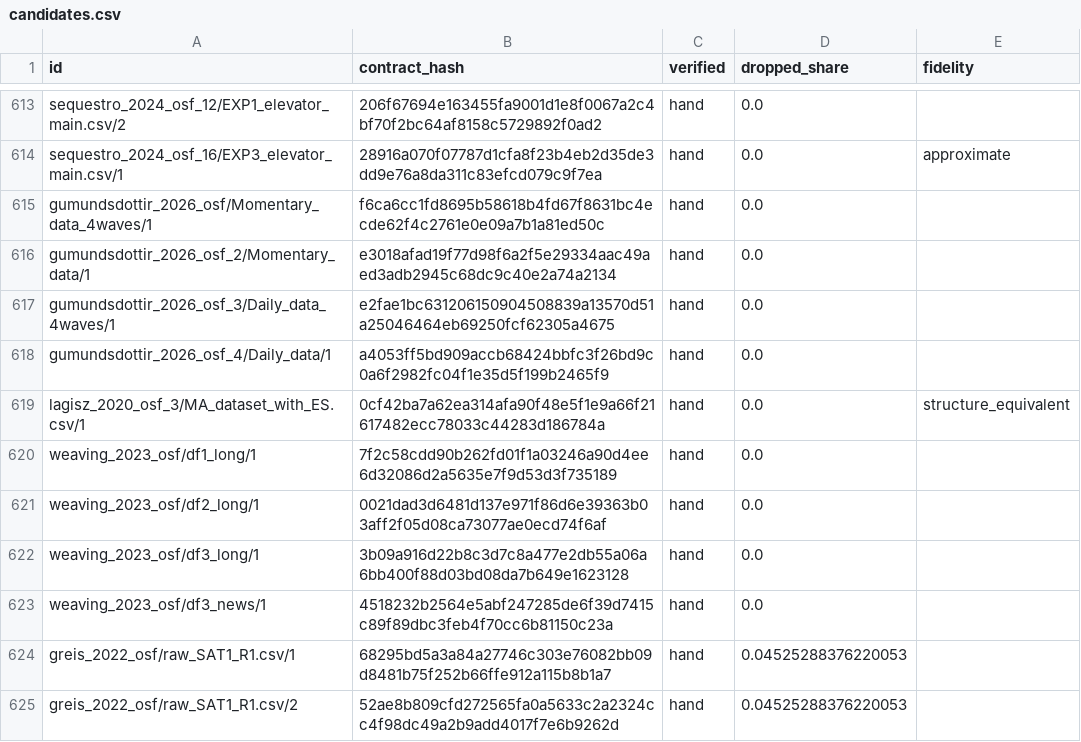
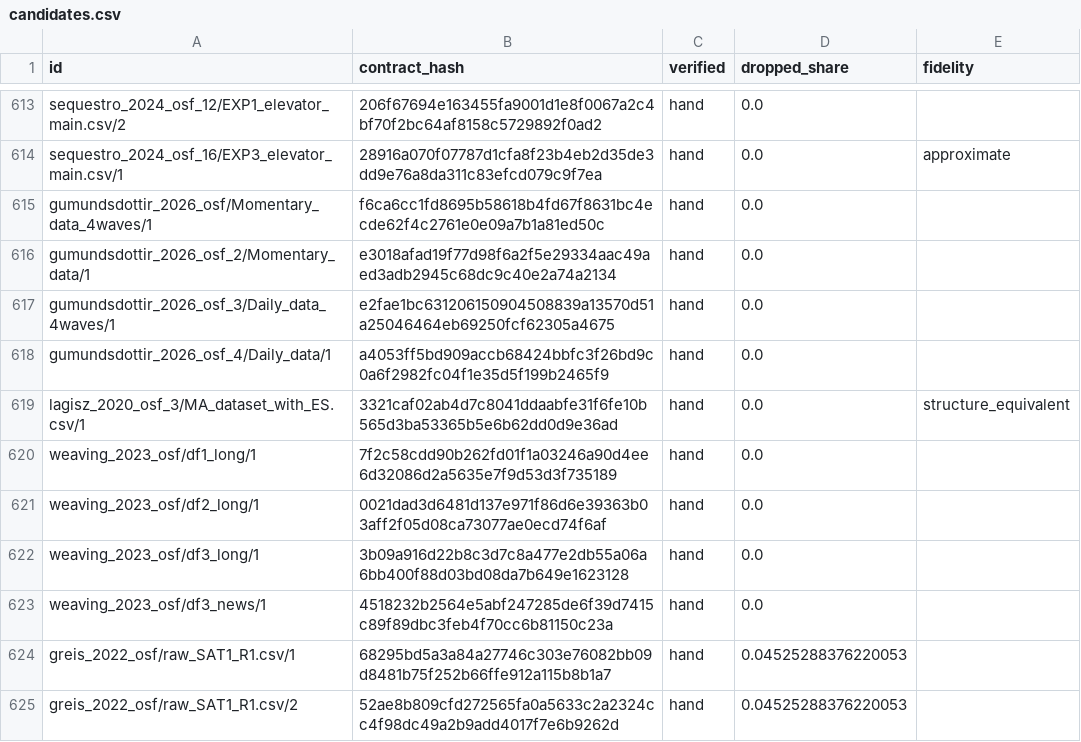
Before and after one commit to adkipnis/mixedbench, a CSV file: suite/1.1/candidates.csv, drawn as a sheet; only a part is shown, gaps mark what is left out; the diff covers the shown part only.

Commit message:
suite/1.1/candidates.csv: rerun by suite/admit.py; 17 contract hashes move, their text floats now read as the files hold them, where 1.0.0 recorded pandas' misreadings (an ulp off, or digits dropped from small numbers). No suite is frozen before release 1.1, so this is a patch (#57)

```diff
--- a/suite/1.1/candidates.csv
+++ b/suite/1.1/candidates.csv
@@ -618,3 +618,3 @@
 "gumundsdottir_2026_osf_4/Daily_data/1","a4053ff5bd909accb68424bbfc3f26bd9c0a6f2982fc04f1e35d5f199b2465f9","hand","0.0",""
-"lagisz_2020_osf_3/MA_dataset_with_ES.csv/1","0cf42ba7a62ea314afa90f48e5f1e9a66f21617482ecc78033c44283d186784a","hand","0.0","structure_equivalent"
+"lagisz_2020_osf_3/MA_dataset_with_ES.csv/1","3321caf02ab4d7c8041ddaabfe31f6fe10b565d3ba53365b5e6b62dd0d9e36ad","hand","0.0","structure_equivalent"
 "weaving_2023_osf/df1_long/1","7f2c58cdd90b262fd01f1a03246a90d4ee6d32086d2a5635e7f9d53d3f735189","hand","0.0",""
```
Also changed, not shown: 16 edited cells elsewhere in this file.
